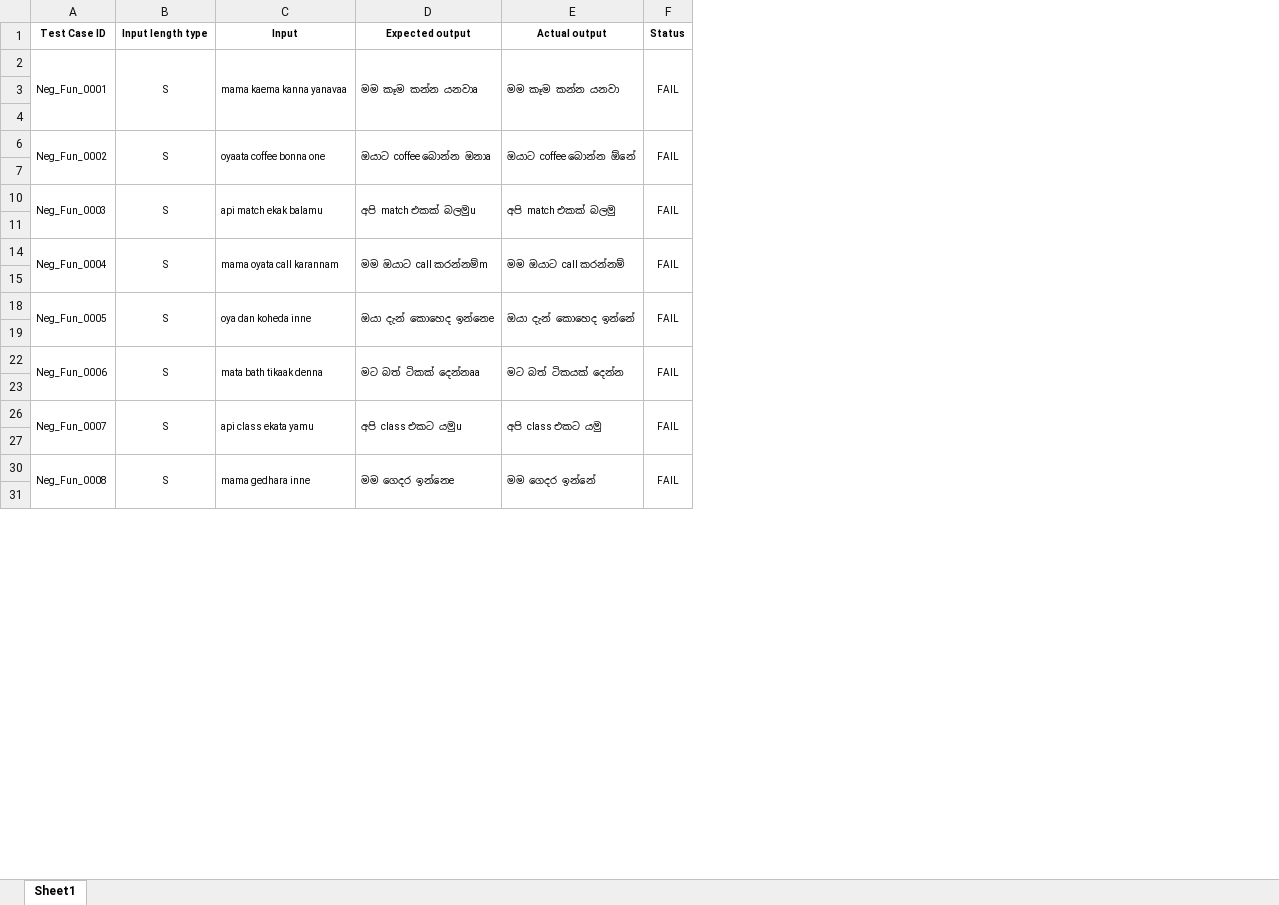
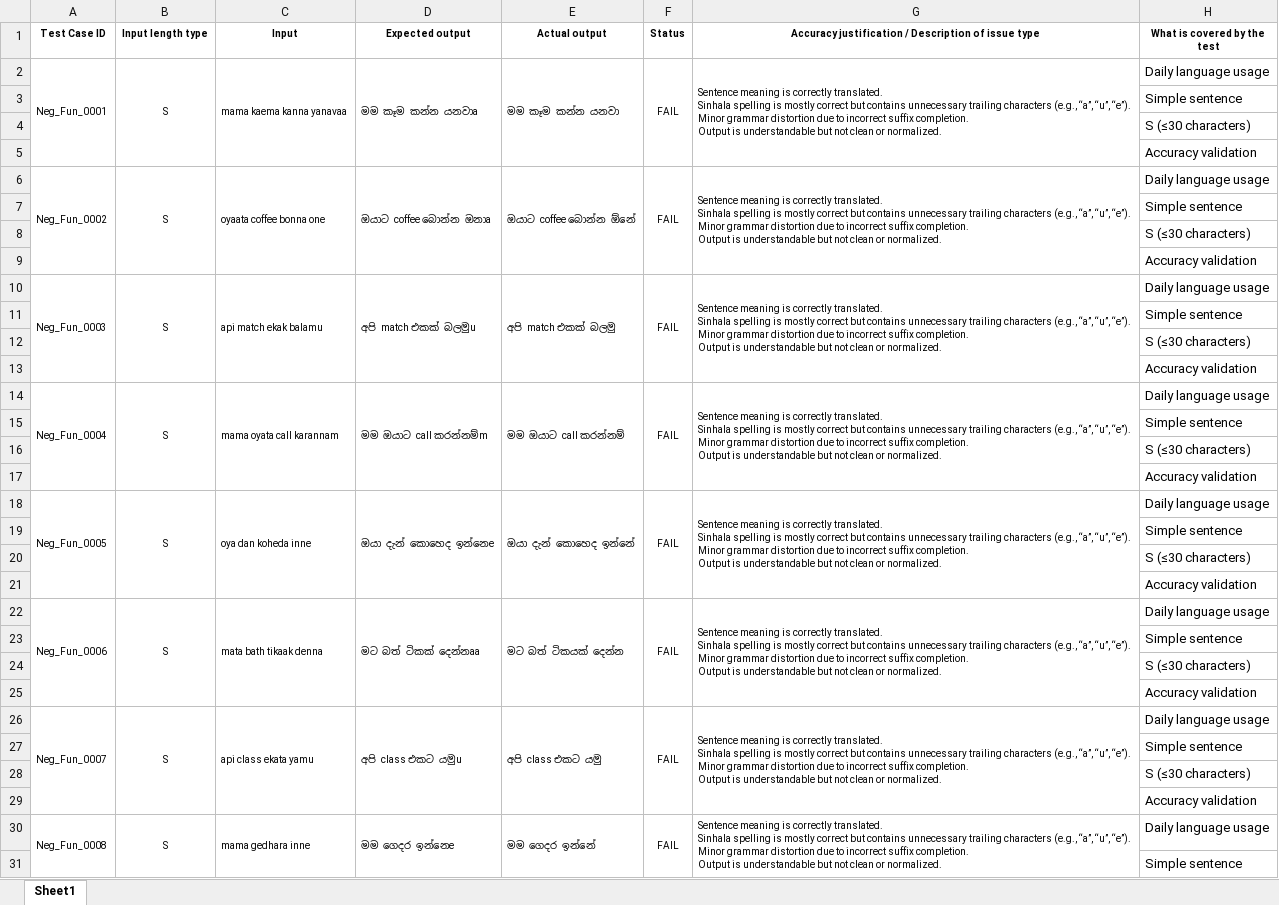
Before and after one commit to Rashmika-Sa/IT23836754-Playwright-Automation-Testing, an Excel workbook: Assignment 1 - Test cases It23836754.xlsx, sheet Sheet1, drawn as a sheet; only a part is shown; values as stored, in another font and other column widths than the file's, no borders; ↵ is a line break in a cell; the diff covers the shown part only; the diff names each change by its address in the sheet, - before the commit and + after, or states it on an @@ line.

Commit message:
Excel updated with extra two feilds

```diff
--- a/Assignment 1 - Test cases It23836754.xlsx (sheet Sheet1)
+++ b/Assignment 1 - Test cases It23836754.xlsx (sheet Sheet1)
+column G, rows 1-2: Accuracy justification / Description of issue type | Sentence meaning is correctly translated. ↵ Sinhala spelling is mostly correct but contains unnecessary trailing characters (e.g., “a”, “u”, “e”). ↵ Minor grammar distortion due to incorrect suffix completion. ↵ Output is understandable but not clean or normalized.; row 6: Sentence meaning is correctly translated. ↵ Sinhala spelling is mostly correct but contains unnecessary trailing characters (e.g., “a”, “u”, “e”). ↵ Minor grammar distortion due to incorrect suffix completion. ↵ Output is understandable but not clean or normalized.; row 10: Sentence meaning is correctly translated. ↵ Sinhala spelling is mostly correct but contains unnecessary trailing characters (e.g., “a”, “u”, “e”). ↵ Minor grammar distortion due to incorrect suffix completion. ↵ Output is understandable but not clean or normalized.; row 14: Sentence meaning is correctly translated. ↵ Sinhala spelling is mostly correct but contains unnecessary trailing characters (e.g., “a”, “u”, “e”). ↵ Minor grammar distortion due to incorrect suffix completion. ↵ Output is understandable but not clean or normalized.; row 18: Sentence meaning is correctly translated. ↵ Sinhala spelling is mostly correct but contains unnecessary trailing characters (e.g., “a”, “u”, “e”). ↵ Minor grammar distortion due to incorrect suffix completion. ↵ Output is understandable but not clean or normalized.; row 22: Sentence meaning is correctly translated. ↵ Sinhala spelling is mostly correct but contains unnecessary trailing characters (e.g., “a”, “u”, “e”). ↵ Minor grammar distortion due to incorrect suffix completion. ↵ Output is understandable but not clean or normalized.; row 26: Sentence meaning is correctly translated. ↵ Sinhala spelling is mostly correct but contains unnecessary trailing characters (e.g., “a”, “u”, “e”). ↵ Minor grammar distortion due to incorrect suffix completion. ↵ Output is understandable but not clean or normalized.; row 30: Sentence meaning is correctly translated. ↵ Sinhala spelling is mostly correct but contains unnecessary trailing characters (e.g., “a”, “u”, “e”). ↵ Minor grammar distortion due to incorrect suffix completion. ↵ Output is understandable but not clean or normalized.
+column H (What is covered by the test), rows 2-4: Daily language usage | Simple sentence | S (≤30 characters); row 6: Daily language usage; rows 9-11: Accuracy validation | Daily language usage | Simple sentence; row 14: Daily language usage; rows 17-19: Accuracy validation | Daily language usage | Simple sentence; rows 22-23: Daily language usage | Simple sentence; row 26: Daily language usage; rows 29-31: Accuracy validation | Daily language usage | Simple sentence
+row 5:  |  |  |  |  |  |  | Accuracy validation
+row 7:  |  |  |  |  |  |  | Simple sentence
+row 8:  |  |  |  |  |  |  | S (≤30 characters)
+row 12:  |  |  |  |  |  |  | S (≤30 characters)
+row 13:  |  |  |  |  |  |  | Accuracy validation
+row 15:  |  |  |  |  |  |  | Simple sentence
+row 16:  |  |  |  |  |  |  | S (≤30 characters)
+row 20:  |  |  |  |  |  |  | S (≤30 characters)
+row 21:  |  |  |  |  |  |  | Accuracy validation
+row 24:  |  |  |  |  |  |  | S (≤30 characters)
+row 25:  |  |  |  |  |  |  | Accuracy validation
+row 27:  |  |  |  |  |  |  | Simple sentence
+row 28:  |  |  |  |  |  |  | S (≤30 characters)
```
Also changed, not shown: 3 added rows and merged cells elsewhere in this sheet, 1 other file.
